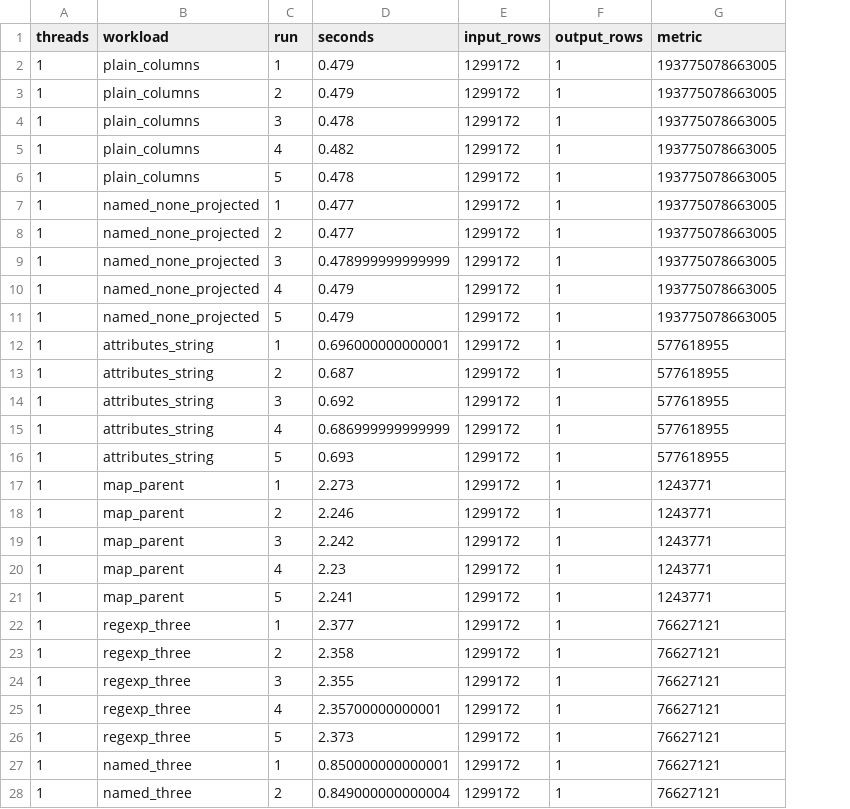
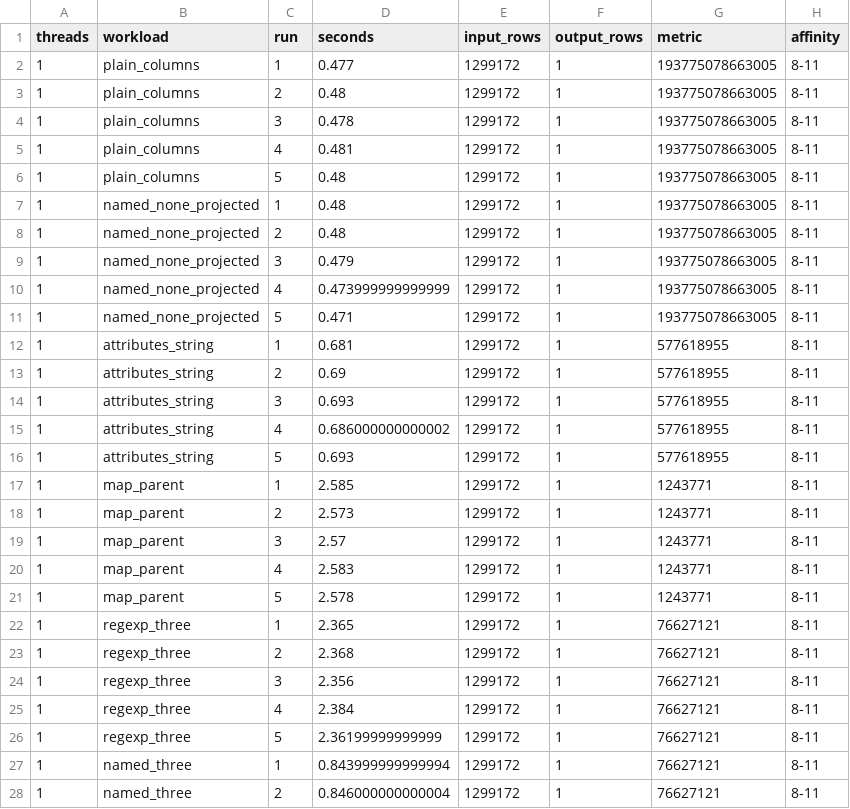
Before and after one commit to RGenomicsETL/duckhts, a CSV file: benchmarks/benchmark_gff_named_attributes_runs.csv, drawn as a sheet; only a part is shown; the diff covers the shown part only; the diff names each change by its address in the sheet, - before the commit and + after, or states it on an @@ line.

```diff
--- a/benchmarks/benchmark_gff_named_attributes_runs.csv
+++ b/benchmarks/benchmark_gff_named_attributes_runs.csv
+column H (affinity), rows 2-28: all 8-11
-D2 (seconds): 0.479
+D2 (seconds): 0.477
-D3 (seconds): 0.479
+D3 (seconds): 0.48
-D5 (seconds): 0.482
+D5 (seconds): 0.481
-D6 (seconds): 0.478
+D6 (seconds): 0.48
-D7:D8 (seconds): 0.477
+D7:D8 (seconds): 0.48
-D9 (seconds): 0.478999999999999
+D9 (seconds): 0.479
-D10 (seconds): 0.479
+D10 (seconds): 0.473999999999999
-D11 (seconds): 0.479
+D11 (seconds): 0.471
-D12 (seconds): 0.696000000000001
+D12 (seconds): 0.681
-D13 (seconds): 0.687
+D13 (seconds): 0.69
-D14 (seconds): 0.692
+D14 (seconds): 0.693
-D15 (seconds): 0.686999999999999
+D15 (seconds): 0.686000000000002
-D17 (seconds): 2.273
+D17 (seconds): 2.585
-D18 (seconds): 2.246
+D18 (seconds): 2.573
-D19 (seconds): 2.242
+D19 (seconds): 2.57
-D20 (seconds): 2.23
+D20 (seconds): 2.583
-D21 (seconds): 2.241
+D21 (seconds): 2.578
-D22 (seconds): 2.377
+D22 (seconds): 2.365
-D23 (seconds): 2.358
+D23 (seconds): 2.368
-D24 (seconds): 2.355
+D24 (seconds): 2.356
-D25 (seconds): 2.35700000000001
+D25 (seconds): 2.384
-D26 (seconds): 2.373
+D26 (seconds): 2.36199999999999
-D27 (seconds): 0.850000000000001
+D27 (seconds): 0.843999999999994
-D28 (seconds): 0.849000000000004
+D28 (seconds): 0.846000000000004
```
Also changed, not shown: 40 edited cells elsewhere in this file, benchmarks/benchmark_genbank_named_attributes_runs.csv, benchmarks/benchmark_roh_scaling_runs.csv, 3 other files.
